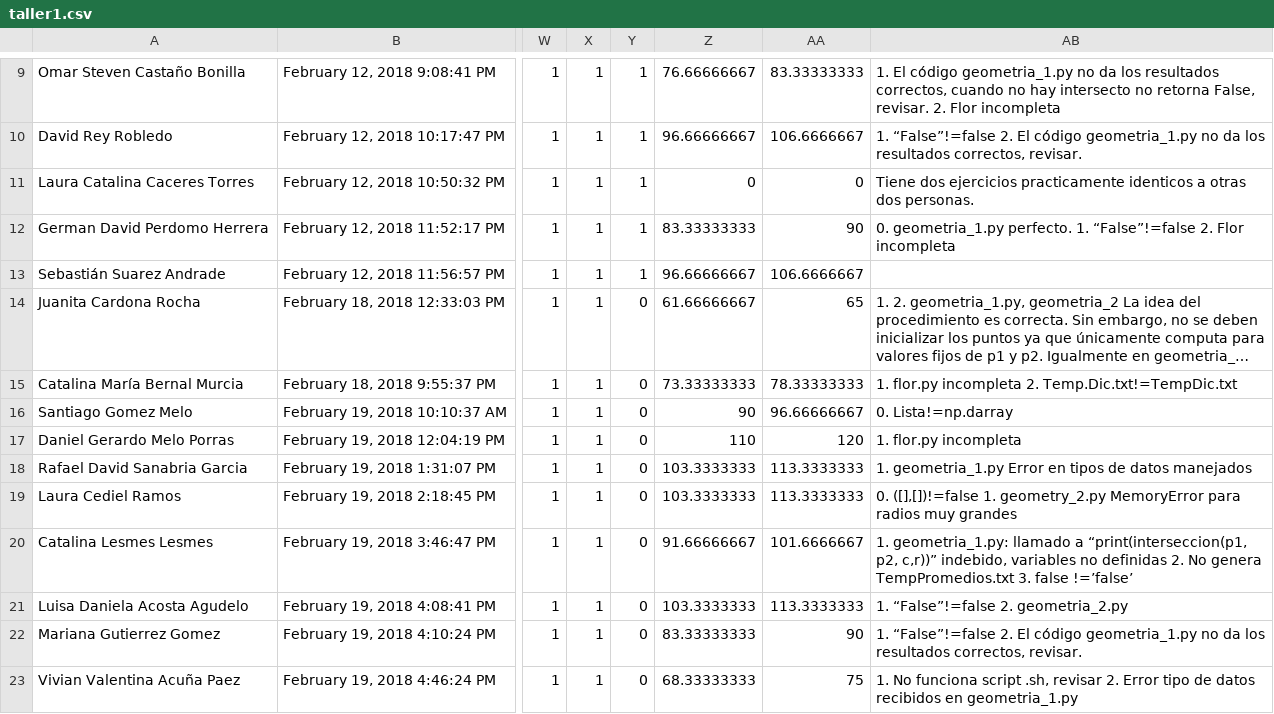
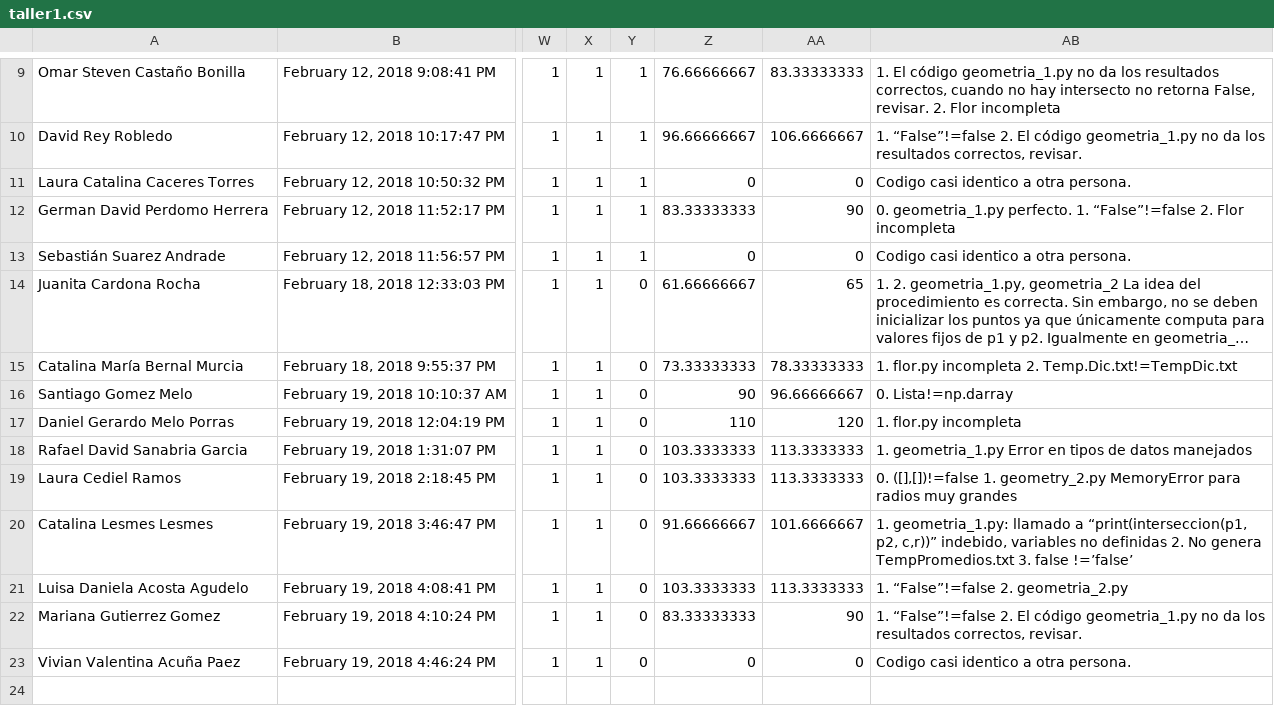
Before and after one commit to ComputationalScienceUniandes/ComputationalMethods, a CSV file: calificaciones/2018-10/01/taller1.csv, drawn as a sheet; only a part is shown, gaps mark what is left out; long unchanged cells end in …; the diff names each change by its address in the sheet, - before the commit and + after, or states it on an @@ line.

```diff
--- a/calificaciones/2018-10/01/taller1.csv
+++ b/calificaciones/2018-10/01/taller1.csv
-AB11: Tiene dos ejercicios practicamente identicos a otras dos personas.
+AB11: Codigo casi identico a otra persona.
-Z13: 96.66666667
+Z13: 0
-AA13: 106.6666667
+AA13: 0
-AB13: (empty)
+AB13: Codigo casi identico a otra persona.
-Z23: 68.33333333
+Z23: 0
-AA23: 75
+AA23: 0
-AB23: 1. No funciona script .sh, revisar 2. Error tipo de datos recibidos en geometria_1.py
+AB23: Codigo casi identico a otra persona.
```
Also changed, not shown: calificaciones/2018-10/01/definitivas.csv.
